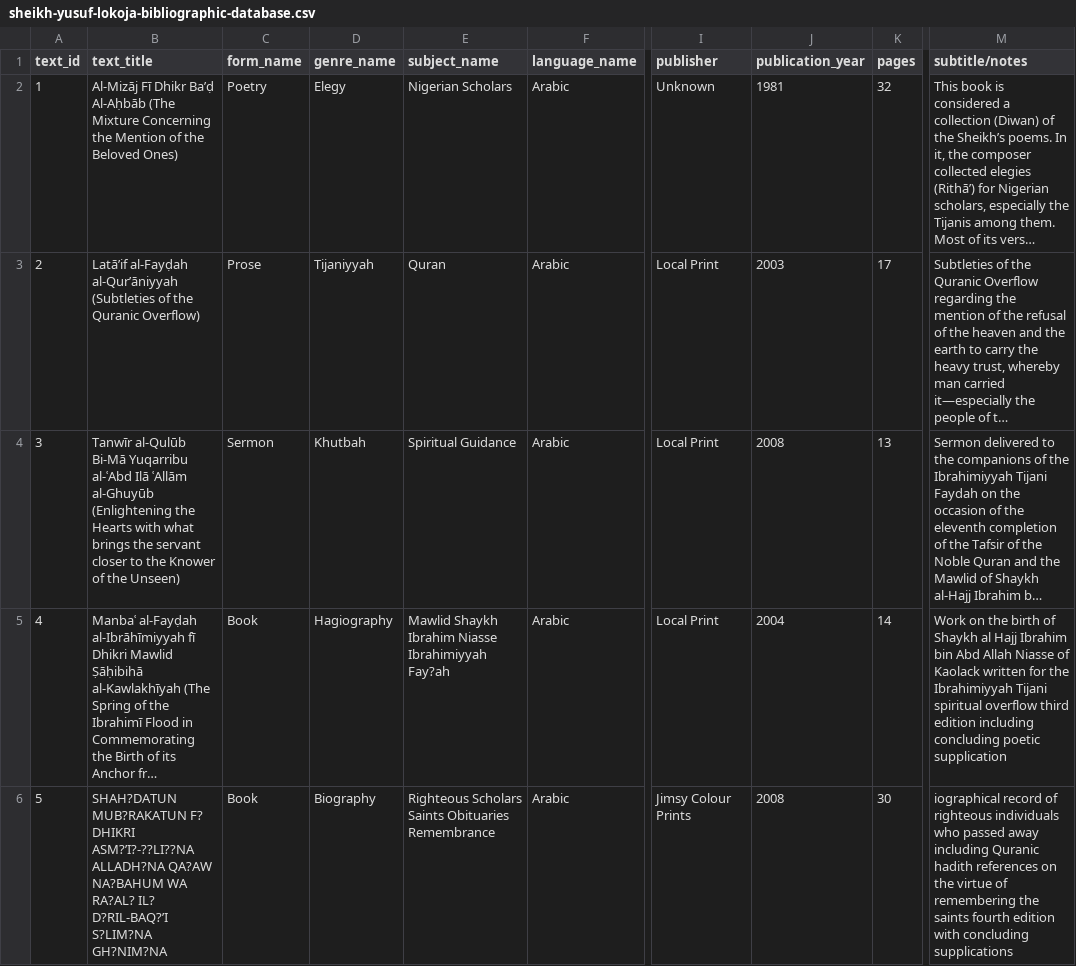
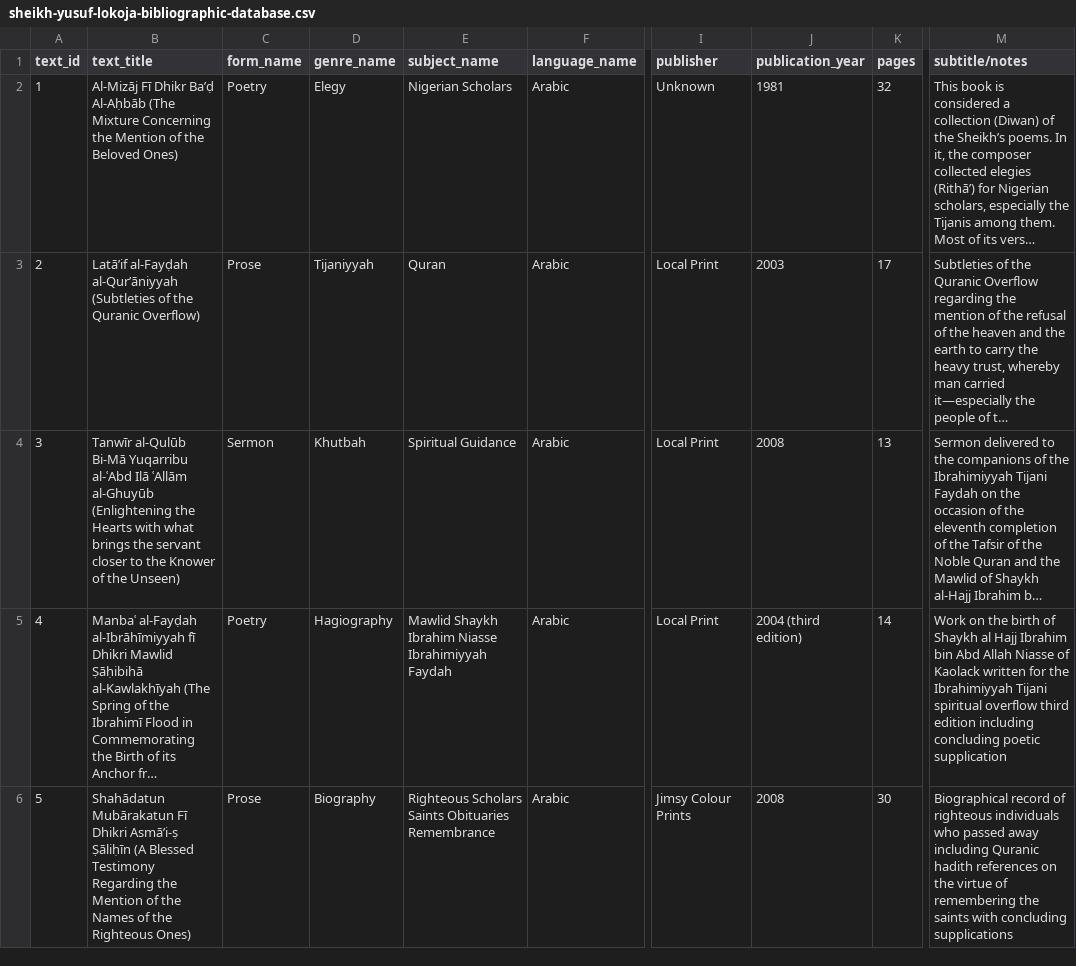
Before and after one commit to SmileBakGlobal/sheikh-yusuf-lokoja-bibliographic-database, a CSV file: sheikh-yusuf-lokoja-bibliographic-database.csv, drawn as a sheet; only a part is shown, gaps mark what is left out; long unchanged cells end in …; the diff covers the shown part only; the diff names each change by its address in the sheet, - before the commit and + after, or states it on an @@ line.

```diff
--- a/sheikh-yusuf-lokoja-bibliographic-database.csv
+++ b/sheikh-yusuf-lokoja-bibliographic-database.csv
-C5 (form_name): Book
+C5 (form_name): Poetry
-E5 (subject_name): …Niasse Ibrahimiyyah Fay?ah
+E5 (subject_name): …Niasse Ibrahimiyyah Faydah
-J5 (publication_year): 2004
+J5 (publication_year): 2004 (third edition)
-B6 (text_title): SHAH?DATUN MUB?RAKATUN F? DHIKRI ASM?’I?-??LI??NA ALLADH?NA QA?AW NA?BAHUM WA RA?AL? IL? D?RIL-BAQ?’I S?LIM?NA GH?NIM?NA
+B6 (text_title): Shahādatun Mubārakatun Fī Dhikri Asmā’i-ṣ Ṣāliḥīn (A Blessed Testimony Regarding the Mention of the Names of the Righteous Ones)
-C6 (form_name): Book
+C6 (form_name): Prose
-M6 (subtitle/notes): iographical record of righteous individuals who passed away including Quranic hadith references on the virtue of remembering the saints fourth edition with concluding…
+M6 (subtitle/notes): Biographical record of righteous individuals who passed away including Quranic hadith references on the virtue of remembering the saints with concluding…
```
Also changed, not shown: 5 edited cells elsewhere in this file.
